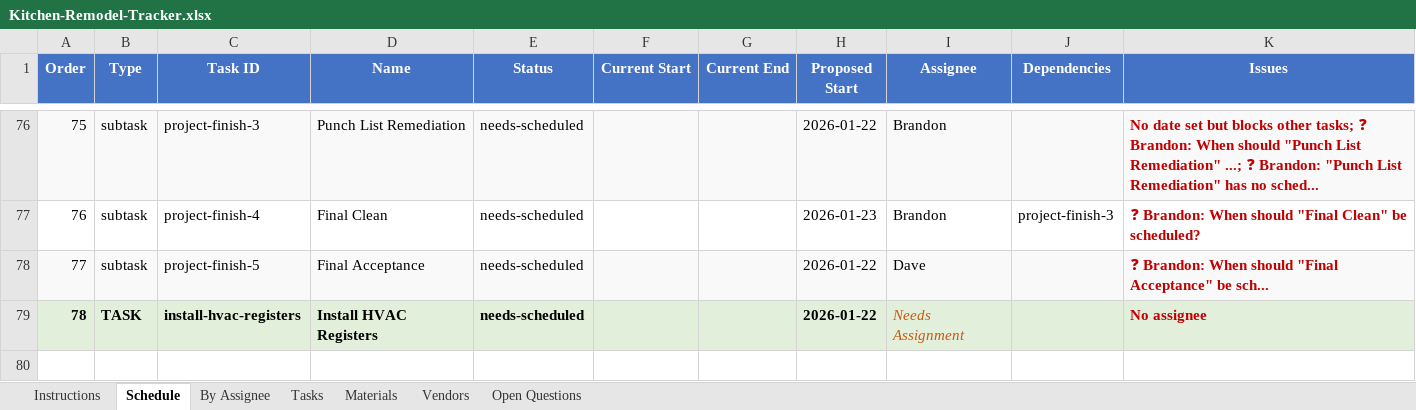
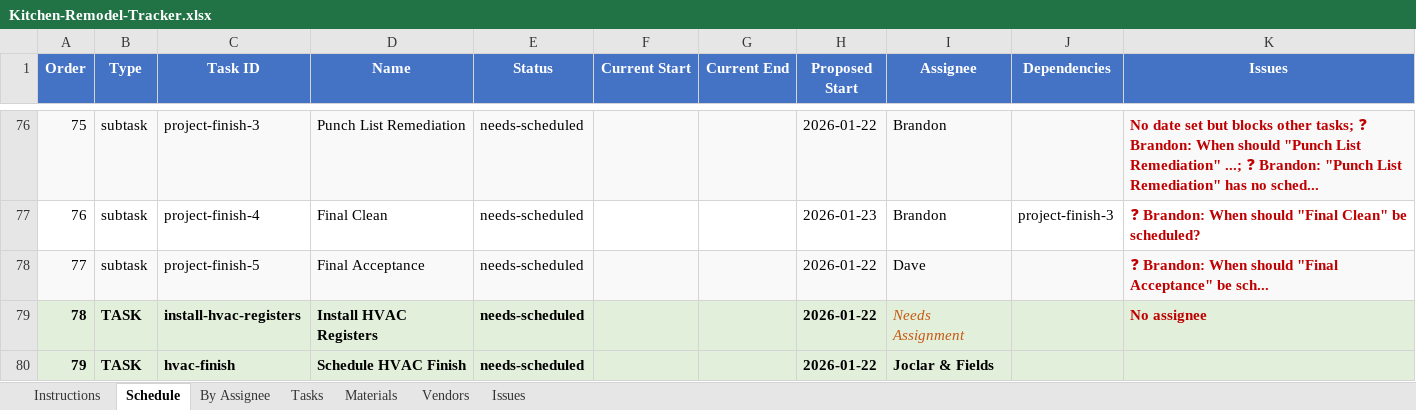
Before and after one commit to wdi-dave-roberts/wdi-content, an Excel workbook: projects/kitchen-remodel/Kitchen-Remodel-Tracker.xlsx, sheet Schedule, drawn as a sheet; only a part is shown, gaps mark what is left out; values as stored, in another font and other column widths than the file's, no borders; the diff names each change by its address in the sheet, - before the commit and + after, or states it on an @@ line.

```diff
--- a/projects/kitchen-remodel/Kitchen-Remodel-Tracker.xlsx (sheet Schedule)
+++ b/projects/kitchen-remodel/Kitchen-Remodel-Tracker.xlsx (sheet Schedule)
-sheet tab: Open Questions
+sheet tab: Issues
+row 80: 79 | TASK | hvac-finish | Schedule HVAC Finish | needs-scheduled |  |  | 2026-01-22 | Joclar & Fields
```
Also changed, not shown: sheet Materials, sheet Instructions, sheet Tasks, sheet By Assignee, 5 other files.
